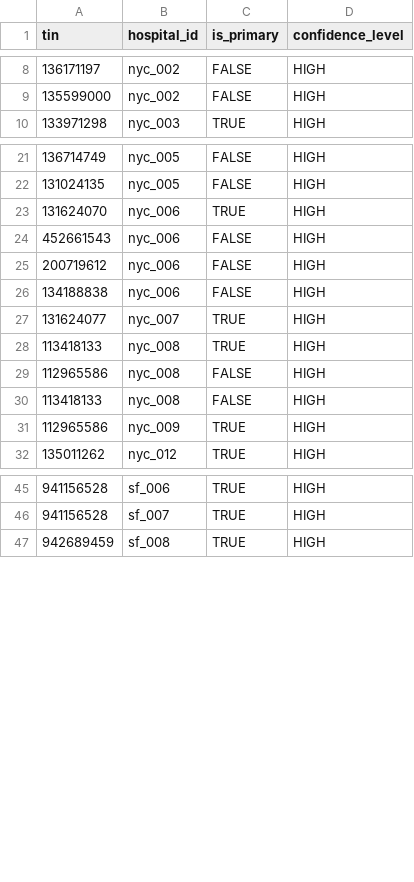
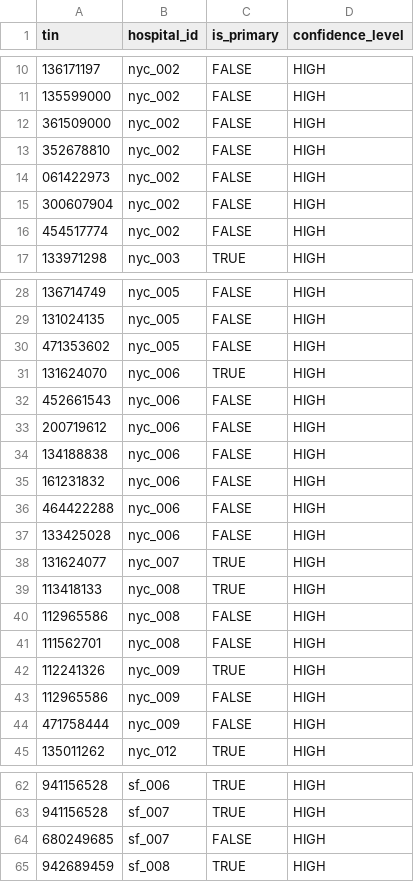
Before and after one commit to mariohealth/v0, a CSV file: backend/mario-health-data-pipeline/seeds/hospital_tins.csv, drawn as a sheet; only a part is shown, gaps mark what is left out; the diff covers the shown part only.

```diff
--- a/backend/mario-health-data-pipeline/seeds/hospital_tins.csv
+++ b/backend/mario-health-data-pipeline/seeds/hospital_tins.csv
@@ -9,2 +11,7 @@ tin,hospital_id,is_primary,confidence_level
 135599000,nyc_002,FALSE,HIGH
+361509000,nyc_002,FALSE,HIGH
+352678810,nyc_002,FALSE,HIGH
+061422973,nyc_002,FALSE,HIGH
+300607904,nyc_002,FALSE,HIGH
+454517774,nyc_002,FALSE,HIGH
 133971298,nyc_003,TRUE,HIGH
@@ -22,2 +29,3 @@ tin,hospital_id,is_primary,confidence_level
 131024135,nyc_005,FALSE,HIGH
+471353602,nyc_005,FALSE,HIGH
 131624070,nyc_006,TRUE,HIGH
@@ -26,2 +34,5 @@ tin,hospital_id,is_primary,confidence_level
 134188838,nyc_006,FALSE,HIGH
+161231832,nyc_006,FALSE,HIGH
+464422288,nyc_006,FALSE,HIGH
+133425028,nyc_006,FALSE,HIGH
 131624077,nyc_007,TRUE,HIGH
@@ -29,4 +40,6 @@ tin,hospital_id,is_primary,confidence_level
 112965586,nyc_008,FALSE,HIGH
-113418133,nyc_008,FALSE,HIGH
-112965586,nyc_009,TRUE,HIGH
+111562701,nyc_008,FALSE,HIGH
+112241326,nyc_009,TRUE,HIGH
+112965586,nyc_009,FALSE,HIGH
+471758444,nyc_009,FALSE,HIGH
 135011262,nyc_012,TRUE,HIGH
@@ -46,2 +63,3 @@ tin,hospital_id,is_primary,confidence_level
 941156528,sf_007,TRUE,HIGH
+680249685,sf_007,FALSE,HIGH
 942689459,sf_008,TRUE,HIGH
```
Also changed, not shown: 6 added rows elsewhere in this file, backend/mario-health-data-pipeline/seeds/tin_metadata.csv.
